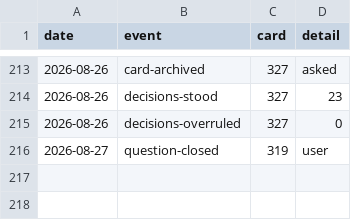
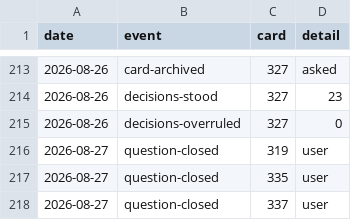
Before and after one commit to ai4kanban/ai4kanban, a CSV file: docs/kanban/record.csv, drawn as a sheet; only a part is shown, gaps mark what is left out.

Commit message:
feat: overhaul scheduling and track handling
- Rework scheduling system to allow queuing runs to the board for unblocked cards, updating lifecycle rules, error checking, and UI labels
- Standardize track calculation across all commands and views with the new shared `trackOf` utility function
- Update CLI help text, test cases, and QA loop guide to reflect new scheduling behavior
- Fix track detection bugs in the list and update commands
- Add two new kanban board record entries for closed questions
- Sync scheduling rule implementations between CLI and kanban-ui packages

```diff
--- a/docs/kanban/record.csv
+++ b/docs/kanban/record.csv
@@ -216 +216,3 @@ date,event,card,detail
 2026-08-27,question-closed,319,user
+2026-08-27,question-closed,335,user
+2026-08-27,question-closed,337,user
```
Also changed, not shown: 14 other files.
